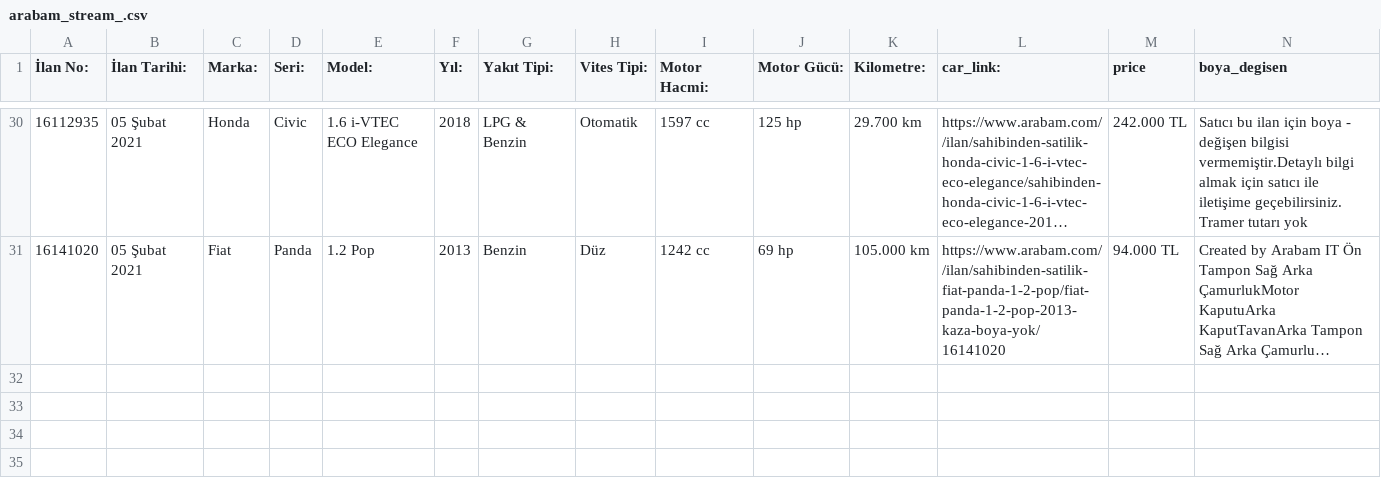
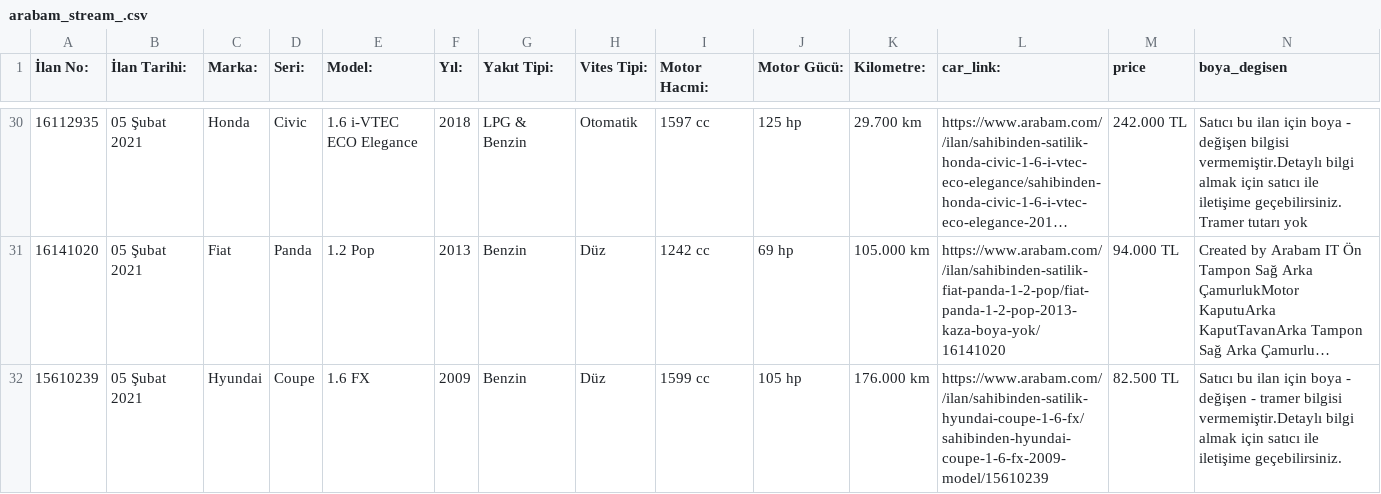
Before and after one commit to MustafaBozkurt84/streamarabamCOM, a CSV file: arabam_stream_.csv, drawn as a sheet; only a part is shown, gaps mark what is left out; long unchanged cells end in …; rows hold the shown columns only; the diff names each change by its address in the sheet, - before the commit and + after, or states it on an @@ line.

Commit message:
arabam

```diff
--- a/arabam_stream_.csv
+++ b/arabam_stream_.csv
+row 32: 15610239 | 05 Şubat 2021 | Hyundai | Coupe | 1.6 FX | 2009 | Benzin | Düz | 1599 cc | 105 hp | 176.000 km | https://www.arabam.com//ilan/sahibinden-satilik-hyundai-coupe-1-6-fx/sahibinden-hyundai-coupe-1-6-fx-2009-model/15610239 | 82.500 TL | Satıcı bu ilan için boya - değişen - tramer bilgisi vermemiştir.Detaylı bilgi almak için satıcı ile iletişime geçebilirsiniz.
```
